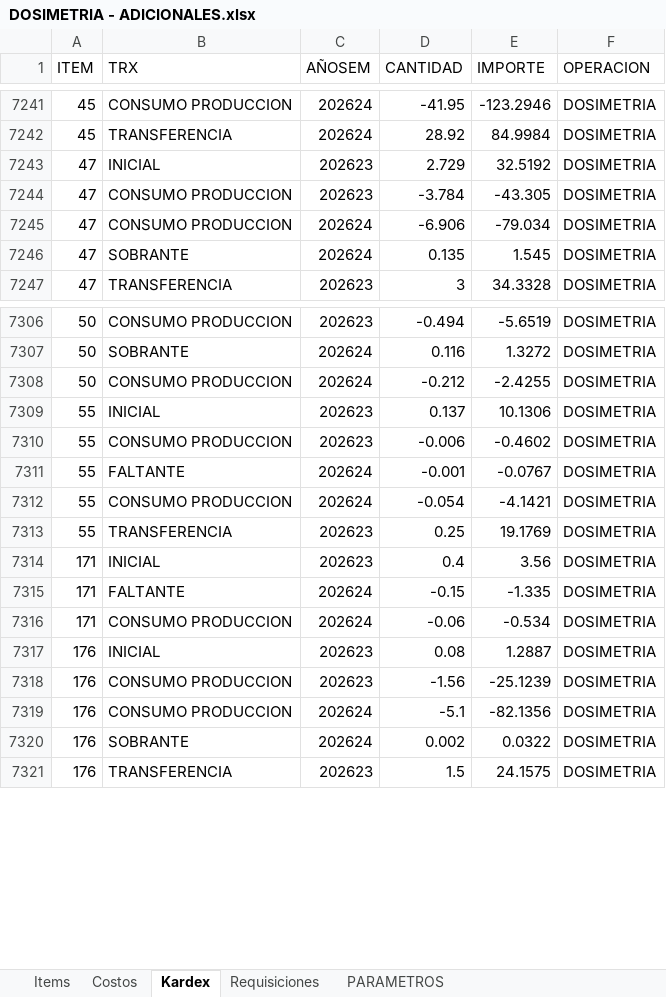
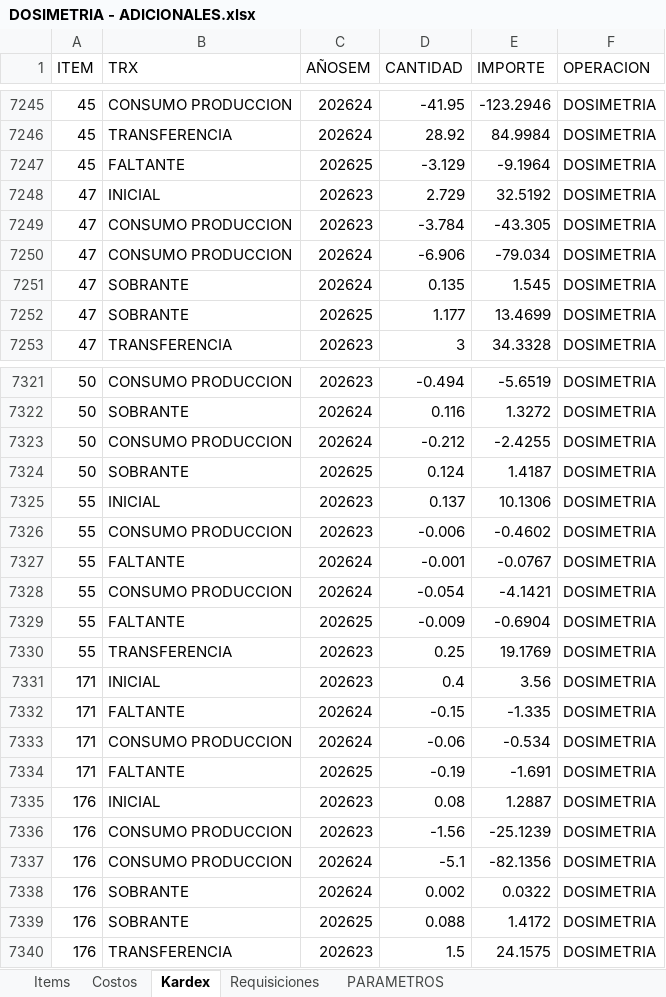
Before and after one commit to AlvaroCornejo/EBC_PEDIDOS_ADICIONALES, an Excel workbook: data/DOSIMETRIA - ADICIONALES.xlsx, sheet Kardex, drawn as a sheet; only a part is shown, gaps mark what is left out; values as stored, in another font and other column widths than the file's, no borders; table styles not drawn; the diff covers the shown part only; the diff names each change by its address in the sheet, - before the commit and + after, or states it on an @@ line.

```diff
--- a/data/DOSIMETRIA - ADICIONALES.xlsx (sheet Kardex)
+++ b/data/DOSIMETRIA - ADICIONALES.xlsx (sheet Kardex)
+row 7247: 45 | FALTANTE | 202625 | -3.129 | -9.1964 | DOSIMETRIA
+row 7252: 47 | SOBRANTE | 202625 | 1.177 | 13.4699 | DOSIMETRIA
+row 7324: 50 | SOBRANTE | 202625 | 0.124 | 1.4187 | DOSIMETRIA
+row 7329: 55 | FALTANTE | 202625 | -0.009 | -0.6904 | DOSIMETRIA
+row 7334: 171 | FALTANTE | 202625 | -0.19 | -1.691 | DOSIMETRIA
+row 7339: 176 | SOBRANTE | 202625 | 0.088 | 1.4172 | DOSIMETRIA
```
Also changed, not shown: 111 added rows and 4 moved rows elsewhere in this sheet, sheet Costos, sheet PARAMETROS, data/CDL28 - ADICIONALES.xlsx, data/GBADC - ADICIONALES.xlsx, 9 other files.
